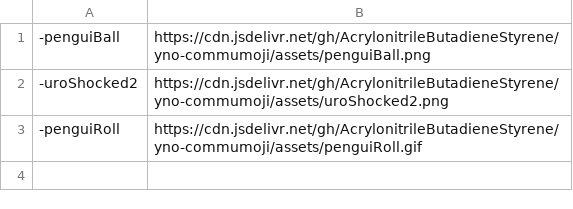
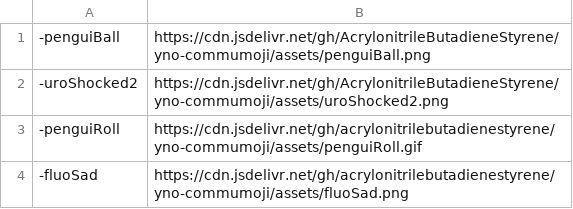
Before and after one commit to AcrylonitrileButadieneStyrene/yno-commumoji, a CSV file: config.csv, drawn as a sheet.

Commit message:
add -fluoSad: asset by tophat

```diff
--- a/config.csv
+++ b/config.csv
@@ -2,2 +2,3 @@
 -uroShocked2,https://cdn.jsdelivr.net/gh/AcrylonitrileButadieneStyrene/yno-commumoji/assets/uroShocked2.png
--penguiRoll,https://cdn.jsdelivr.net/gh/AcrylonitrileButadieneStyrene/yno-commumoji/assets/penguiRoll.gif
+-penguiRoll,https://cdn.jsdelivr.net/gh/acrylonitrilebutadienestyrene/yno-commumoji/assets/penguiRoll.gif
+-fluoSad,https://cdn.jsdelivr.net/gh/acrylonitrilebutadienestyrene/yno-commumoji/assets/fluoSad.png
```
Also changed, not shown: 1 other file.
